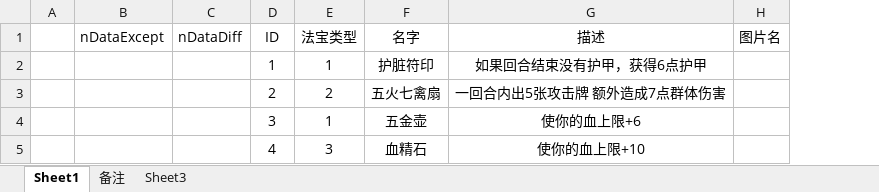
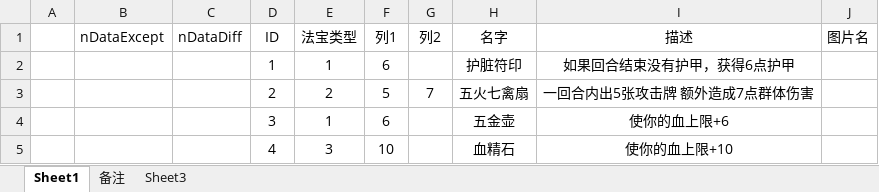
Before and after one commit to tiance7/CardDoc, an Excel workbook: excel/F法宝模板表.xlsx, sheet Sheet1, drawn as a sheet; values as stored, in another font and other column widths than the file's, no borders; table styles not drawn; the diff names each change by its address in the sheet, - before the commit and + after, or states it on an @@ line.

```diff
--- a/excel/F法宝模板表.xlsx (sheet Sheet1)
+++ b/excel/F法宝模板表.xlsx (sheet Sheet1)
+column F (列1), rows 2-5: 6 | 5 | 6 | 10
+column G (列2), row 3: 7
```
Also changed, not shown: formulas that keep their value, doc/法宝设计.xlsx, doc/牌库.xlsx, 2 other files.
